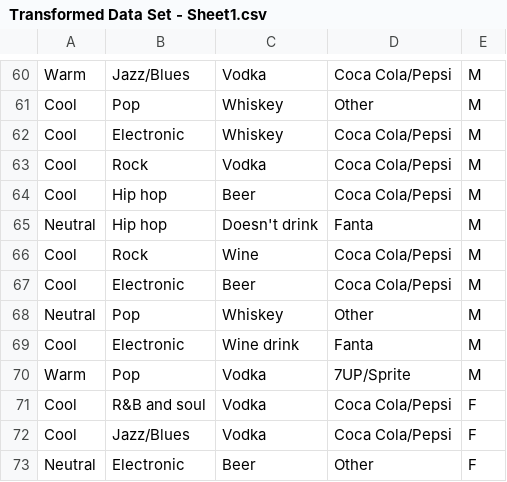
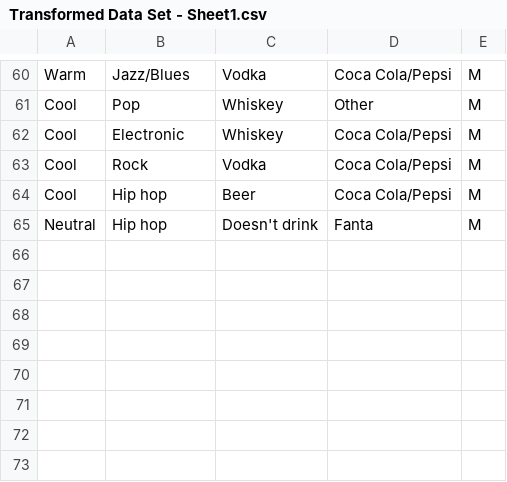
Before and after one commit to AlexisOrozcoM/RN-Practica2, a CSV file: Transformed Data Set - Sheet1.csv, drawn as a sheet; only a part is shown, gaps mark what is left out.

Commit message:
Add files via upload

```diff
--- a/Transformed Data Set - Sheet1.csv
+++ b/Transformed Data Set - Sheet1.csv
@@ -65,9 +65 @@ Cool,Hip hop,Beer,Coca Cola/Pepsi,M
 Neutral,Hip hop,Doesn't drink,Fanta,M
-Cool,Rock,Wine,Coca Cola/Pepsi,M
-Cool,Electronic,Beer,Coca Cola/Pepsi,M
-Neutral,Pop,Whiskey,Other,M
-Cool,Electronic,Wine drink,Fanta,M
-Warm,Pop,Vodka,7UP/Sprite,M
-Cool,R&B and soul,Vodka,Coca Cola/Pepsi,F
-Cool,Jazz/Blues,Vodka,Coca Cola/Pepsi,F
-Neutral,Electronic,Beer,Other,F
```
